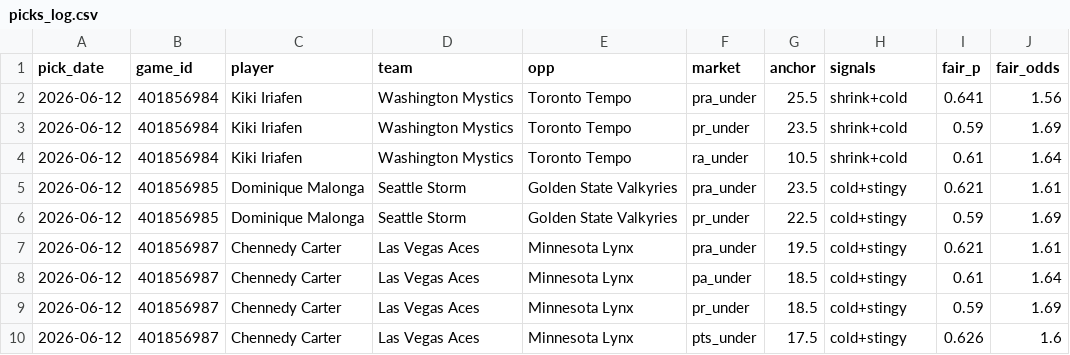
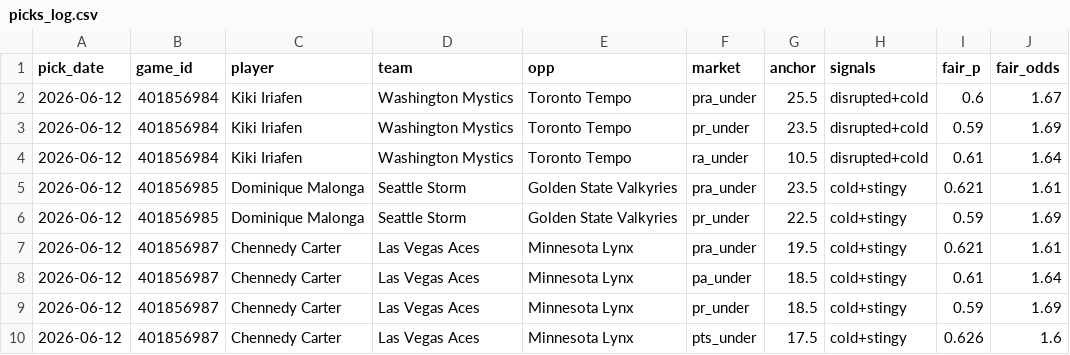
Before and after one commit to JollyChenn/wnba-line-capture, a CSV file: picks_log.csv, drawn as a sheet.

Commit message:
honest minutes labels: declining vs disrupted vs mins-dip + show raw last5 mins + VERIFY warning; conservative fair on noisy disruptions

```diff
--- a/picks_log.csv
+++ b/picks_log.csv
@@ -1,5 +1,5 @@
 pick_date,game_id,player,team,opp,market,anchor,signals,fair_p,fair_odds
-2026-06-12,401856984,Kiki Iriafen,Washington Mystics,Toronto Tempo,pra_under,25.5,shrink+cold,0.641,1.56
-2026-06-12,401856984,Kiki Iriafen,Washington Mystics,Toronto Tempo,pr_under,23.5,shrink+cold,0.59,1.69
-2026-06-12,401856984,Kiki Iriafen,Washington Mystics,Toronto Tempo,ra_under,10.5,shrink+cold,0.61,1.64
+2026-06-12,401856984,Kiki Iriafen,Washington Mystics,Toronto Tempo,pra_under,25.5,disrupted+cold,0.6,1.67
+2026-06-12,401856984,Kiki Iriafen,Washington Mystics,Toronto Tempo,pr_under,23.5,disrupted+cold,0.59,1.69
+2026-06-12,401856984,Kiki Iriafen,Washington Mystics,Toronto Tempo,ra_under,10.5,disrupted+cold,0.61,1.64
 2026-06-12,401856985,Dominique Malonga,Seattle Storm,Golden State Valkyries,pra_under,23.5,cold+stingy,0.621,1.61
```
Also changed, not shown: 2 other files.
